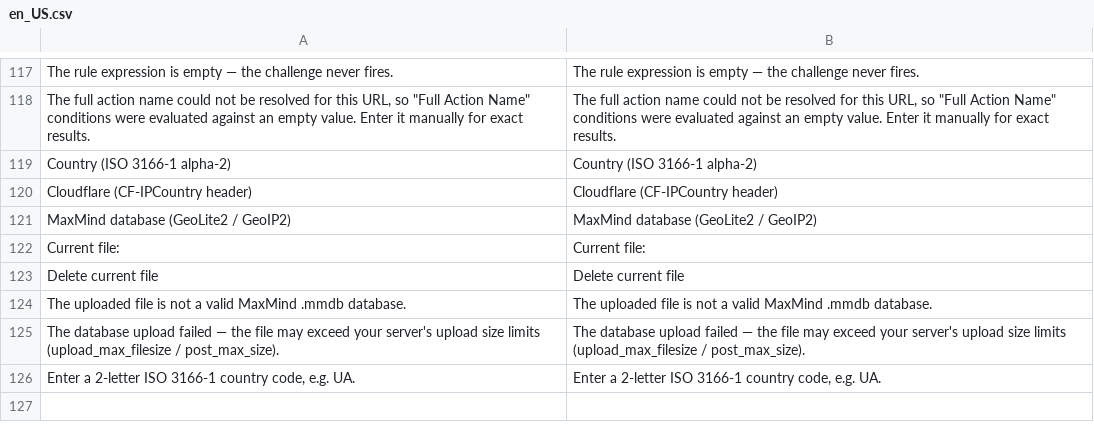
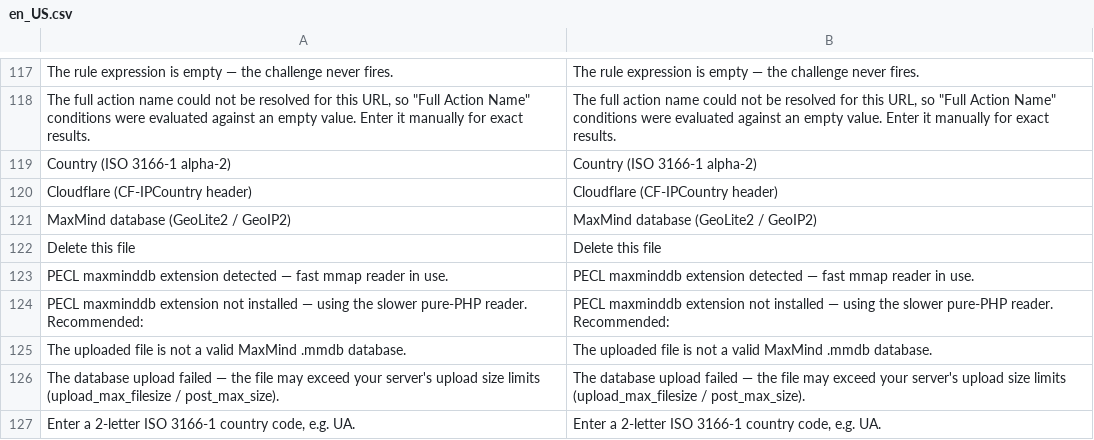
Before and after one commit to hryvinskyi/magento2-invisible-captcha, a CSV file: i18n/en_US.csv, drawn as a sheet; only a part is shown, gaps mark what is left out; removed rows and columns are numbered as before the commit, all else as after; the diff names each change by its address in the sheet, - before the commit and + after, or states it on an @@ line.

Commit message:
Release 3.4.0: PECL maxminddb status indicator, database storage moved to var/, single styled delete control on the upload field

```diff
--- a/i18n/en_US.csv
+++ b/i18n/en_US.csv
-row 122: Current file: | Current file:
-row 123: Delete current file | Delete current file
+row 122: Delete this file | Delete this file
+row 123: PECL maxminddb extension detected — fast mmap reader in use. | PECL maxminddb extension detected — fast mmap reader in use.
+row 124: PECL maxminddb extension not installed — using the slower pure-PHP reader. Recommended: | PECL maxminddb extension not installed — using the slower pure-PHP reader. Recommended:
```
Also changed, not shown: 13 other files.
